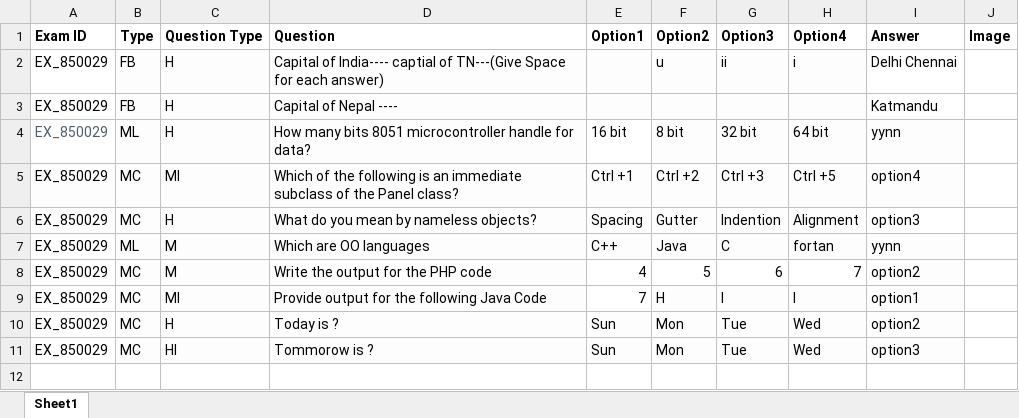
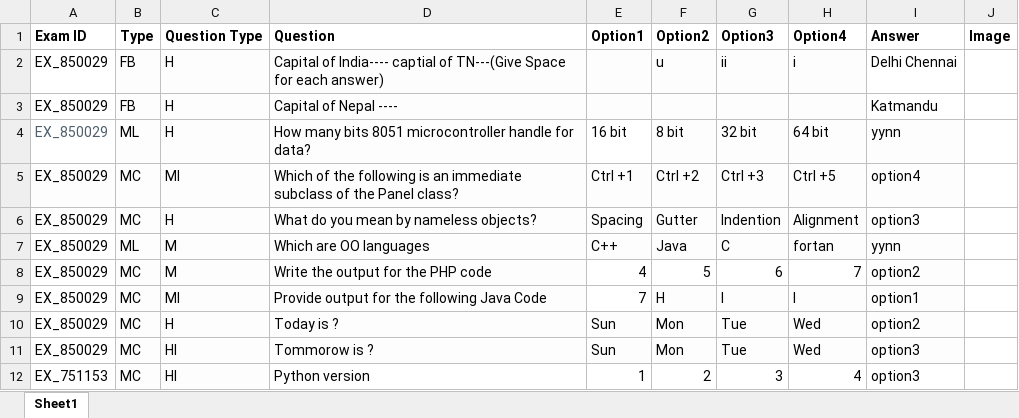
Before and after one commit to NavinVNK/onlineassesmentplatform, an Excel workbook: admin/uploads/excel.xlsx, sheet Sheet1, drawn as a sheet; values as stored, in another font and other column widths than the file's, no borders; charts and pictures not drawn; the diff names each change by its address in the sheet, - before the commit and + after, or states it on an @@ line.

```diff
--- a/admin/uploads/excel.xlsx (sheet Sheet1)
+++ b/admin/uploads/excel.xlsx (sheet Sheet1)
+row 12: EX_751153 | MC | HI | Python version | 1 | 2 | 3 | 4 | option3
```
Also changed, not shown: charts or pictures, 8 other files.
